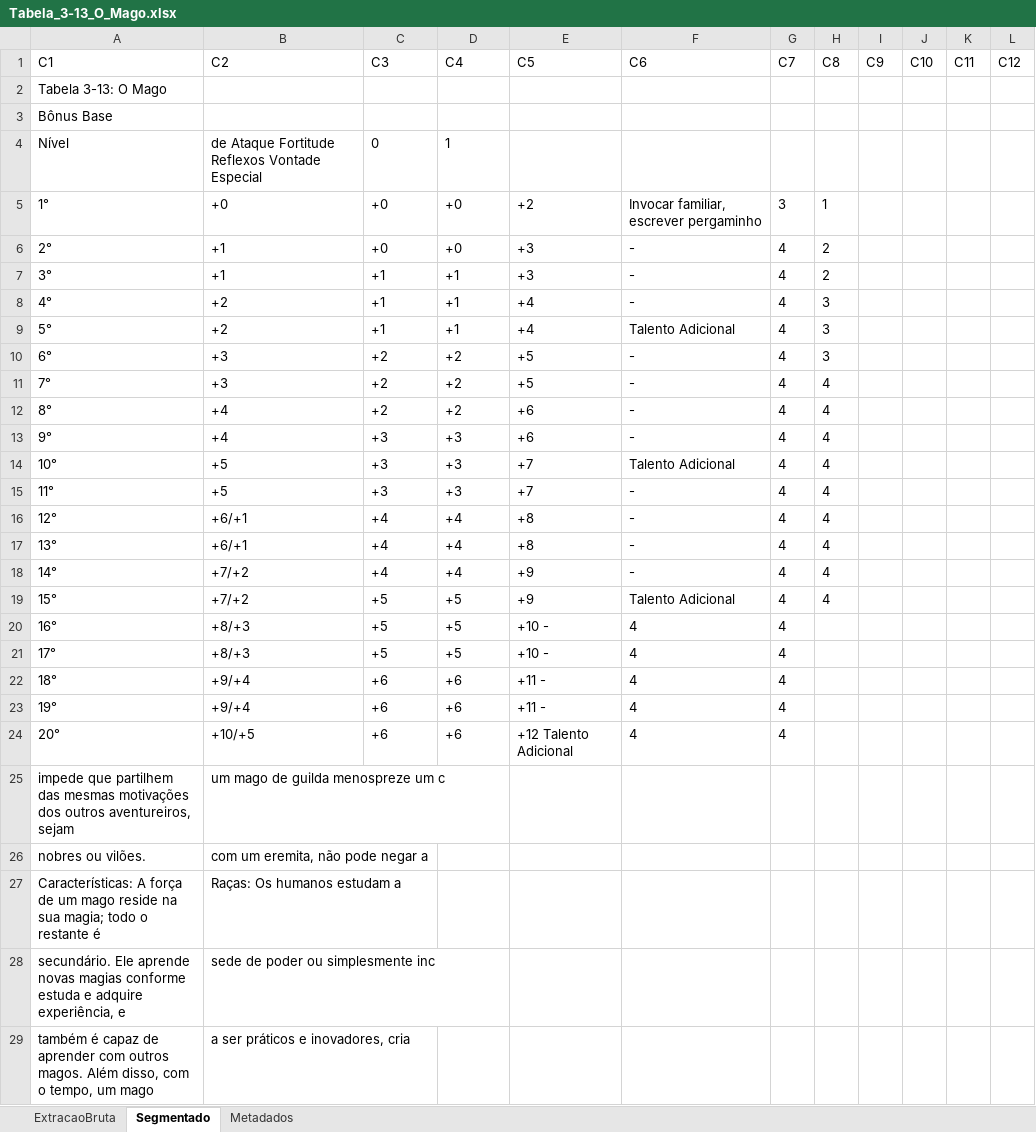
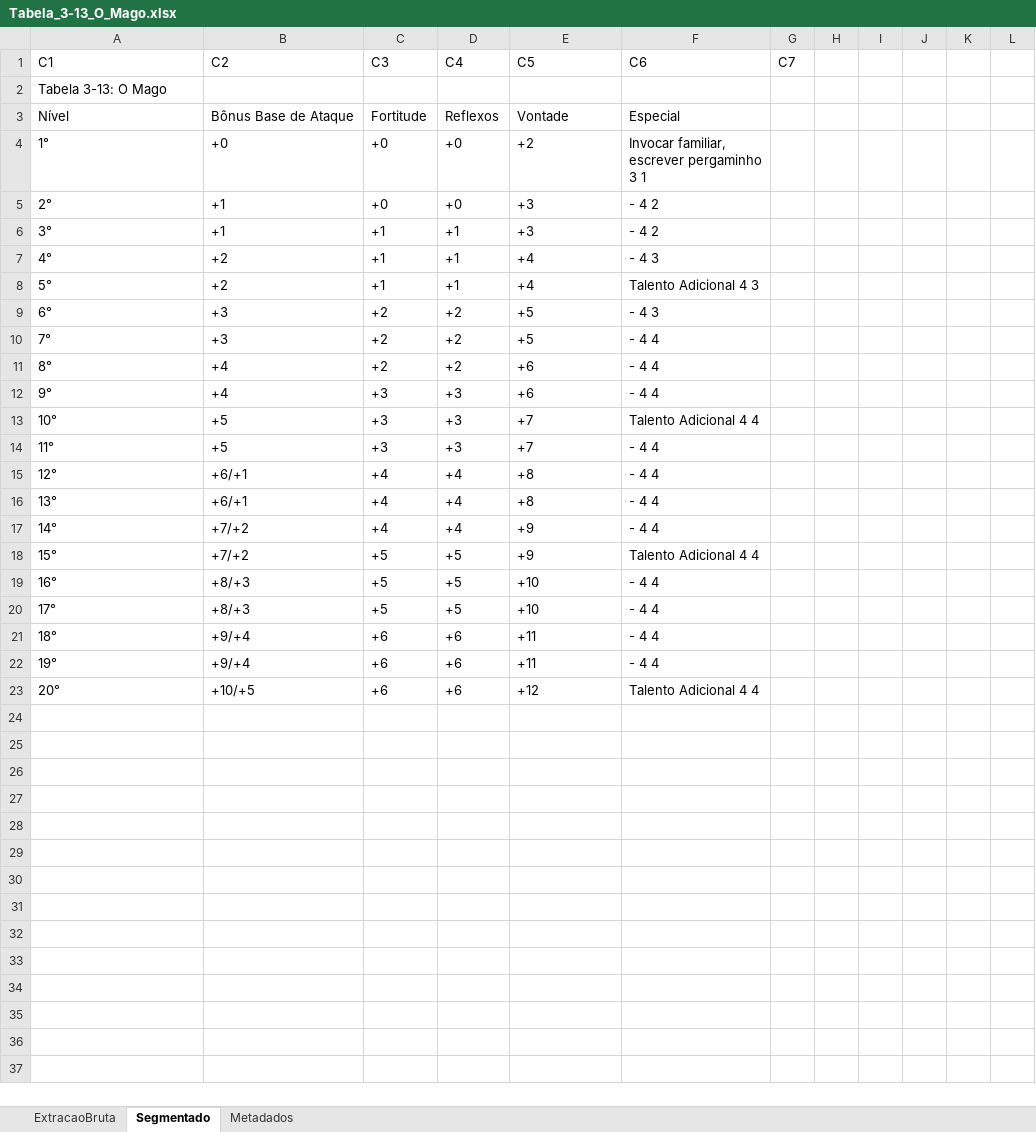
Before and after one commit to LuizBacaro/projetoRPG, an Excel workbook: tabelas_classes_excel/Tabela_3-13_O_Mago.xlsx, sheet Segmentado, drawn as a sheet; only a part is shown; values as stored, in another font and other column widths than the file's, no borders; removed rows and columns are numbered as before the commit, all else as after; the diff covers the shown part only; the diff names each change by its address in the sheet, - before the commit and + after, or states it on an @@ line.

```diff
--- a/tabelas_classes_excel/Tabela_3-13_O_Mago.xlsx (sheet Segmentado)
+++ b/tabelas_classes_excel/Tabela_3-13_O_Mago.xlsx (sheet Segmentado)
-H1: C8
+H1: (empty)
-I1: C9
+I1: (empty)
-J1: C10
+J1: (empty)
-K1: C11
+K1: (empty)
-L1: C12
+L1: (empty)
-row 3: Bônus Base
-B3 (C2): de Ataque Fortitude Reflexos Vontade Especial
+B3 (C2): Bônus Base de Ataque
-C3 (C3): 0
+C3 (C3): Fortitude
-D3 (C4): 1
+D3 (C4): Reflexos
-E3 (C5): (empty)
+E3 (C5): Vontade
-F3 (C6): (empty)
+F3 (C6): Especial
-F4 (C6): Invocar familiar, escrever pergaminho
+F4 (C6): Invocar familiar, escrever pergaminho 3 1
-G4 (C7): 3
+G4 (C7): (empty)
-H4: 1
+H4: (empty)
-F5:F6 (C6): -
+F5:F6 (C6): - 4 2
-G5:G23 (C7): 4
+G5:G23 (C7): (empty)
-H5:H6: 2
+H5:H6: (empty)
-F7 (C6): -
+F7 (C6): - 4 3
-H7:H9: 3
+H7:H9: (empty)
-F8 (C6): Talento Adicional
+F8 (C6): Talento Adicional 4 3
-F9 (C6): -
+F9 (C6): - 4 3
-F10:F12 (C6): -
+F10:F12 (C6): - 4 4
-H10:H18: 4
+H10:H18: (empty)
-F13 (C6): Talento Adicional
+F13 (C6): Talento Adicional 4 4
-F14:F17 (C6): -
+F14:F17 (C6): - 4 4
-F18 (C6): Talento Adicional
+F18 (C6): Talento Adicional 4 4
-E19:E20 (C5): +10 -
+E19:E20 (C5): +10
-F19:F22 (C6): 4
+F19:F22 (C6): - 4 4
-E21:E22 (C5): +11 -
+E21:E22 (C5): +11
-E23 (C5): +12 Talento Adicional
+E23 (C5): +12
-F23 (C6): 4
+F23 (C6): Talento Adicional 4 4
-row 25: impede que partilhem das mesmas motivações dos outros aventureiros, sejam | um mago de guilda menospreze um c
-row 26: nobres ou vilões. | com um eremita, não pode negar a
-row 27: Características: A força de um mago reside na sua magia; todo o restante é | Raças: Os humanos estudam a
-row 28: secundário. Ele aprende novas magias conforme estuda e adquire experiência, e | sede de poder ou simplesmente inc
-row 29: também é capaz de aprender com outros magos. Além disso, com o tempo, um mago | a ser práticos e inovadores, cria
```
Also changed, not shown: 245 removed rows elsewhere in this sheet, tabelas_classes_excel/Tabela_3-12_O_Ladino.xlsx, tabelas_classes_excel/Tabela_3-16_O_Paladino.xlsx, 12 other files.
